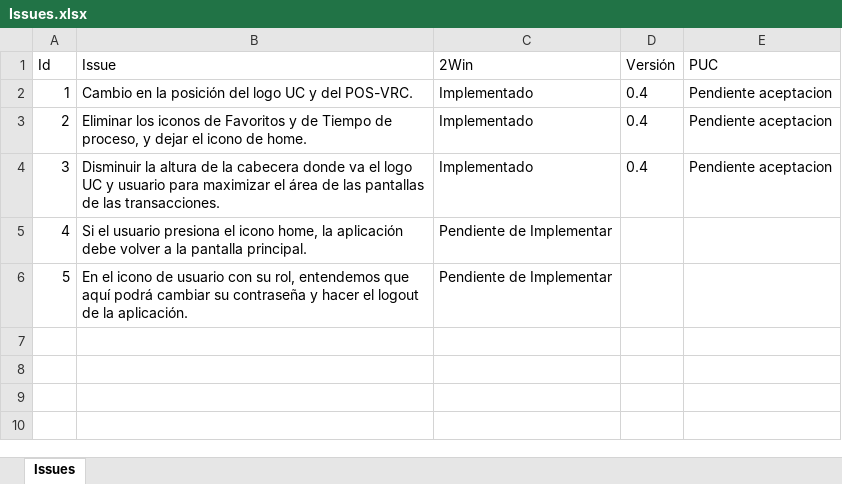
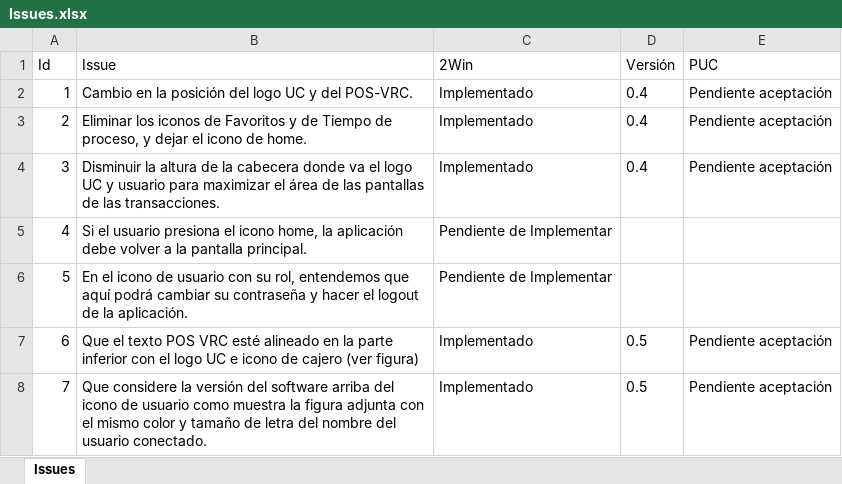
Before and after one commit to FranciscoMunozG/POS, an Excel workbook: Issues.xlsx, sheet Issues, drawn as a sheet; values as stored, in another font and other column widths than the file's, no borders; table styles not drawn; the diff names each change by its address in the sheet, - before the commit and + after, or states it on an @@ line.

```diff
--- a/Issues.xlsx (sheet Issues)
+++ b/Issues.xlsx (sheet Issues)
-E2:E4 (PUC): Pendiente aceptacion
+E2:E4 (PUC): Pendiente aceptación
+row 7: 6 | Que el texto POS VRC esté alineado en la parte inferior con el logo UC e icono de cajero (ver figura) | Implementado | 0.5 | Pendiente aceptación
+row 8: 7 | Que considere la versión del software arriba del icono de usuario como muestra la figura adjunta con el mismo color y tamaño de letra del nombre del usuario conectado. | Implementado | 0.5 | Pendiente aceptación
```
Also changed, not shown: 4 other files.
